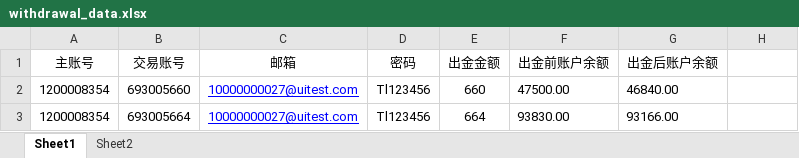
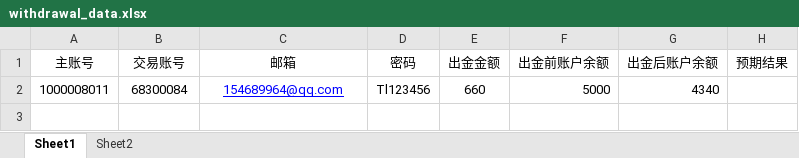
Before and after one commit to webclinic017/tylerhub, an Excel workbook: demo/withdrawal/test_data/withdrawal_data.xlsx, sheet Sheet1, drawn as a sheet; values as stored, in another font and other column widths than the file's, no borders; removed rows and columns are numbered as before the commit, all else as after; the diff names each change by its address in the sheet, - before the commit and + after, or states it on an @@ line.

```diff
--- a/demo/withdrawal/test_data/withdrawal_data.xlsx (sheet Sheet1)
+++ b/demo/withdrawal/test_data/withdrawal_data.xlsx (sheet Sheet1)
-H1: (empty)
+H1: 预期结果
-row 2: 1200008354 | 693005660 | 10000000027@uitest.com | Tl123456 | 660 | 47500.00 | 46840.00
-row 3: 1200008354 | 693005664 | 10000000027@uitest.com | Tl123456 | 664 | 93830.00 | 93166.00
+row 2: 1000008011 | 68300084 | 154689964@qq.com | Tl123456 | 660 | 5000 | 4340
```
Also changed, not shown: 5 other files.
